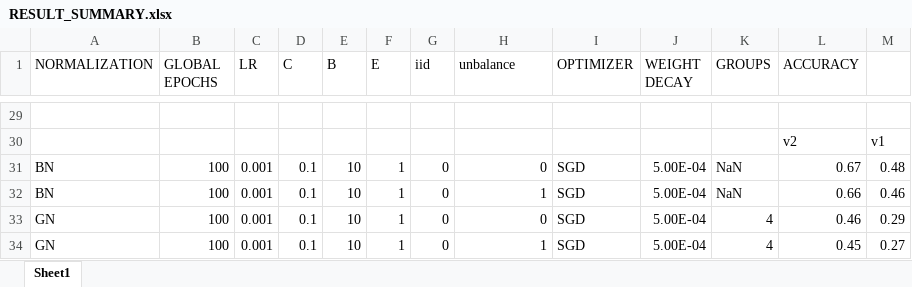
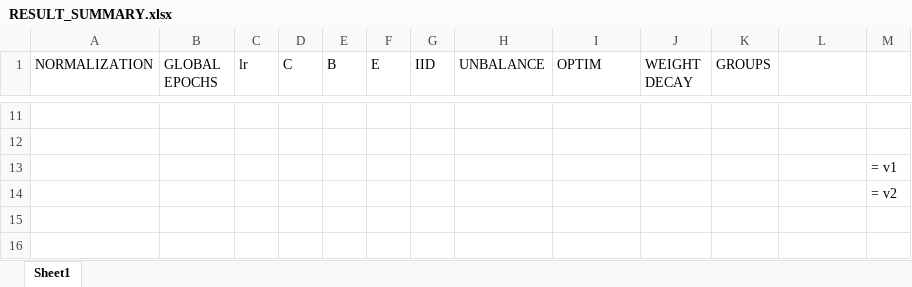
Before and after one commit to dadodimauro/MLDL-Federated-Learning, an Excel workbook: RESULT_SUMMARY.xlsx, sheet Sheet1, drawn as a sheet; only a part is shown, gaps mark what is left out; values as stored, in another font and other column widths than the file's, no cell formats; removed rows and columns are numbered as before the commit, all else as after; the diff covers the shown part only; the diff names each change by its address in the sheet, - before the commit and + after, or states it on an @@ line.

```diff
--- a/RESULT_SUMMARY.xlsx (sheet Sheet1)
+++ b/RESULT_SUMMARY.xlsx (sheet Sheet1)
-C1: LR
+C1: lr
-G1: iid
+G1: IID
-H1: unbalance
+H1: UNBALANCE
-I1: OPTIMIZER
+I1: OPTIM
-L1: ACCURACY
+L1: (empty)
-row 12:  |  |  |  |  |  |  |  |  |  |  | v2 | v1
+row 12: (empty)
-row 31: BN | 100 | 0.001 | 0.1 | 10 | 1 | 0 | 0 | SGD | 5.00E-04 | NaN | 0.67 | 0.48
-row 32: BN | 100 | 0.001 | 0.1 | 10 | 1 | 0 | 1 | SGD | 5.00E-04 | NaN | 0.66 | 0.46
-row 33: GN | 100 | 0.001 | 0.1 | 10 | 1 | 0 | 0 | SGD | 5.00E-04 | 4 | 0.46 | 0.29
-row 34: GN | 100 | 0.001 | 0.1 | 10 | 1 | 0 | 1 | SGD | 5.00E-04 | 4 | 0.45 | 0.27
+row 13:  |  |  |  |  |  |  |  |  |  |  |  | = v1
+row 14:  |  |  |  |  |  |  |  |  |  |  |  | = v2
```
Also changed, not shown: 1 added row, 19 removed rows, 1 moved row and 8 edited cells elsewhere in this sheet, cell formats, 10 other files.
